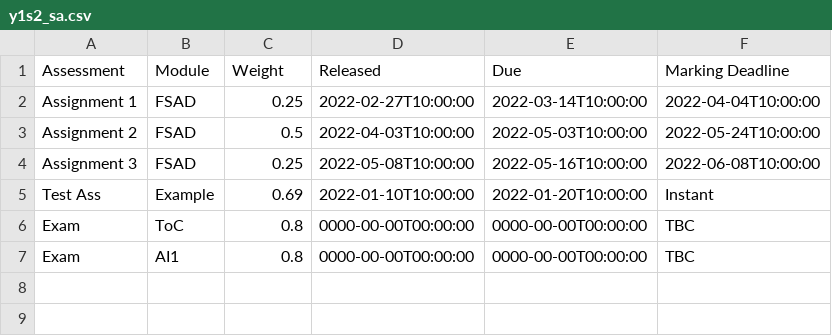
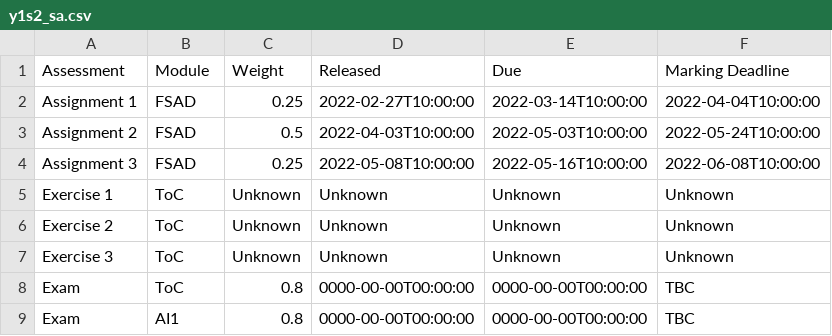
Before and after one commit to MattyTheHacker/FirstYearCSResources, a CSV file: data/y1s2_sa.csv, drawn as a sheet; removed rows and columns are numbered as before the commit, all else as after; the diff names each change by its address in the sheet, - before the commit and + after, or states it on an @@ line.

Commit message:
remove test ass and add ToC exercises

```diff
--- a/data/y1s2_sa.csv
+++ b/data/y1s2_sa.csv
-row 5: Test Ass | Example | 0.69 | 2022-01-10T10:00:00 | 2022-01-20T10:00:00 | Instant
+row 5: Exercise 1 | ToC | Unknown | Unknown | Unknown | Unknown
+row 6: Exercise 2 | ToC | Unknown | Unknown | Unknown | Unknown
+row 7: Exercise 3 | ToC | Unknown | Unknown | Unknown | Unknown
```
